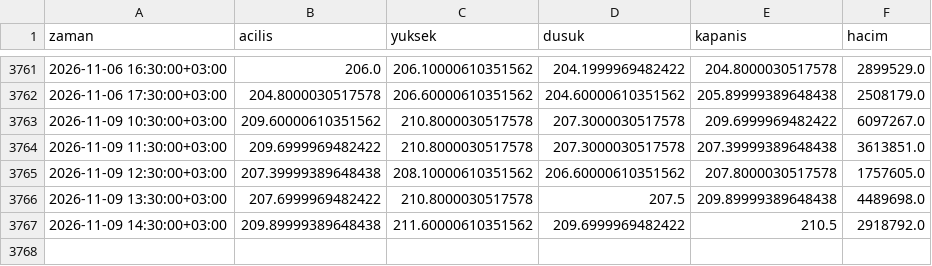
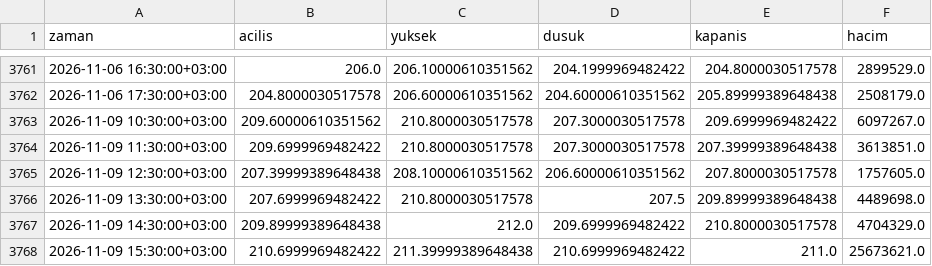
Before and after one commit to yilmazfatih-cyber/Deneme, a CSV file: veri/saatlik/KCHOL.IS_1h.csv, drawn as a sheet; only a part is shown, gaps mark what is left out.

```diff
--- a/veri/saatlik/KCHOL.IS_1h.csv
+++ b/veri/saatlik/KCHOL.IS_1h.csv
@@ -3766,2 +3766,3 @@ zaman,acilis,yuksek,dusuk,kapanis,hacim
 2026-11-09 13:30:00+03:00,207.6999969482422,210.8000030517578,207.5,209.89999389648438,4489698.0
-2026-11-09 14:30:00+03:00,209.89999389648438,211.60000610351562,209.6999969482422,210.5,2918792.0
+2026-11-09 14:30:00+03:00,209.89999389648438,212.0,209.6999969482422,210.8000030517578,4704329.0
+2026-11-09 15:30:00+03:00,210.6999969482422,211.39999389648438,210.6999969482422,211.0,25673621.0
```
Also changed, not shown: veri/dosya/ham/KCHOL_yahoo_1d.csv, veri/dosya/ham/TRALT_yahoo_1d.csv, 21 other files.
